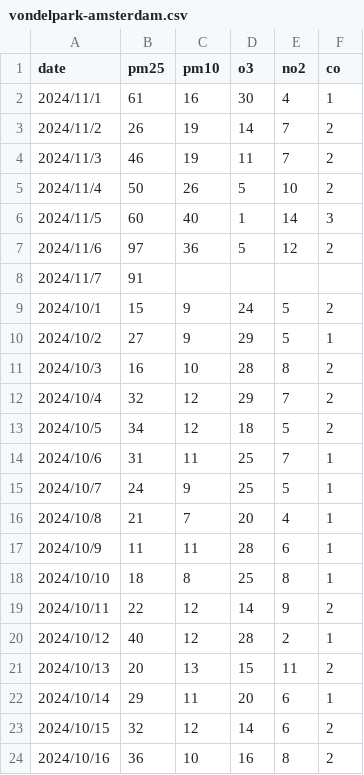
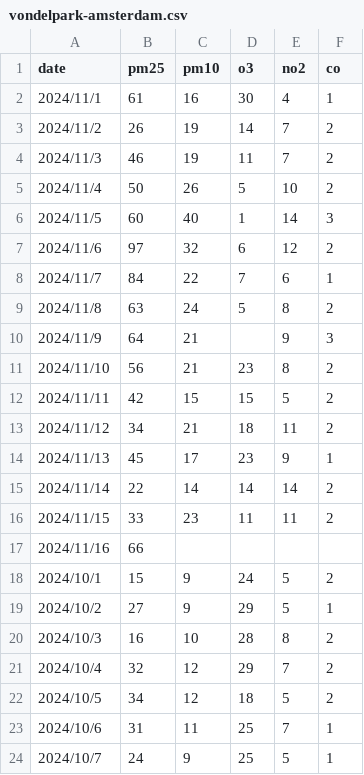
Before and after one commit to ericbanzuzi/air-quality, a CSV file: data/vondelpark-amsterdam.csv, drawn as a sheet; only a part is shown; the shorter side is filled out with more unchanged rows.

Commit message:
Update data up to date

```diff
--- a/data/vondelpark-amsterdam.csv
+++ b/data/vondelpark-amsterdam.csv
@@ -6,4 +6,13 @@ date, pm25, pm10, o3, no2, co
 2024/11/5, 60, 40, 1, 14, 3
-2024/11/6, 97, 36, 5, 12, 2
-2024/11/7, 91, , , ,
+2024/11/6, 97, 32, 6, 12, 2
+2024/11/7, 84, 22, 7, 6, 1
+2024/11/8, 63, 24, 5, 8, 2
+2024/11/9, 64, 21, , 9, 3
+2024/11/10, 56, 21, 23, 8, 2
+2024/11/11, 42, 15, 15, 5, 2
+2024/11/12, 34, 21, 18, 11, 2
+2024/11/13, 45, 17, 23, 9, 1
+2024/11/14, 22, 14, 14, 14, 2
+2024/11/15, 33, 23, 11, 11, 2
+2024/11/16, 66, , , ,
 2024/10/1, 15, 9, 24, 5, 2
```
Also changed, not shown: 7 other files.
